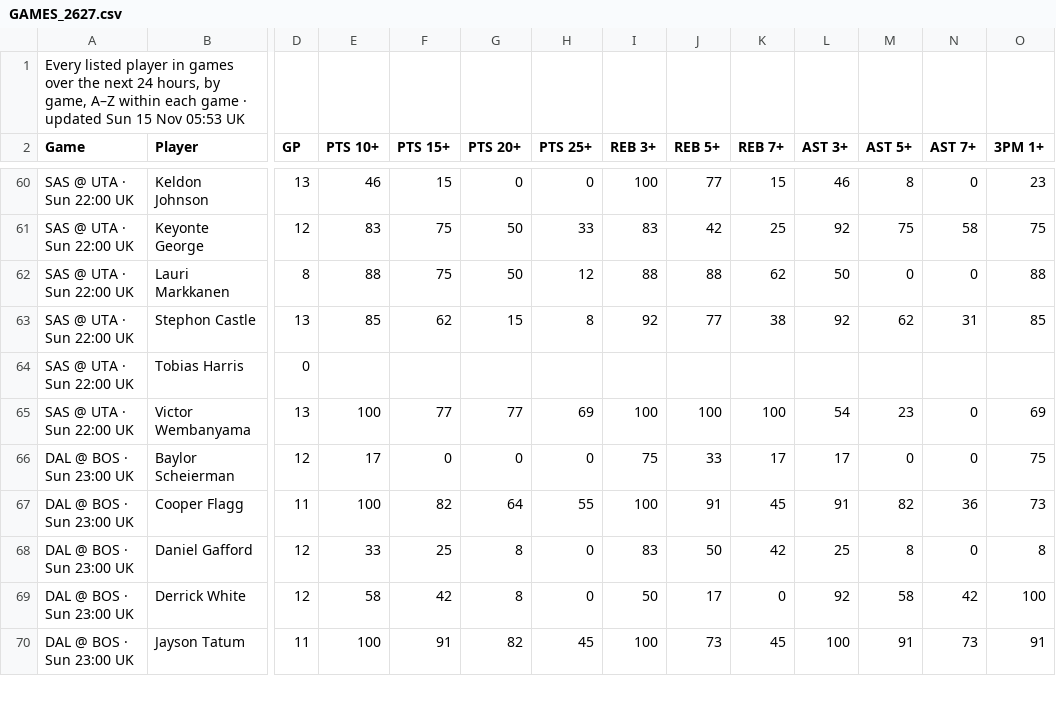
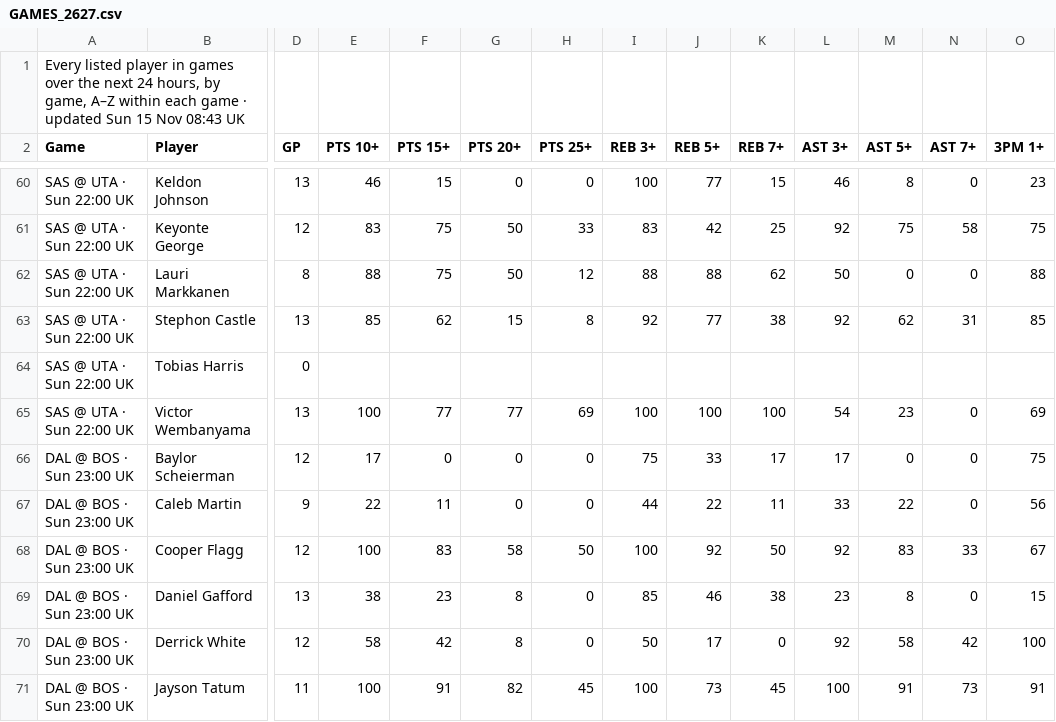
Before and after one commit to 7wilite7/Nba-Stats, a CSV file: out/GAMES_2627.csv, drawn as a sheet; only a part is shown, gaps mark what is left out; addresses are those after the commit; rows hold the shown columns only; the diff covers the shown part only; the diff names each change by its address in the sheet, - before the commit and + after, or states it on an @@ line.

```diff
--- a/out/GAMES_2627.csv
+++ b/out/GAMES_2627.csv
-A1 (Game): …15 Nov 05:53 UK
+A1 (Game): …15 Nov 08:43 UK
+row 67: DAL @ BOS · Sun 23:00 UK | Caleb Martin | 9 | 22 | 11 | 0 | 0 | 44 | 22 | 11 | 33 | 22 | 0 | 56
-D68 (GP): 11
+D68 (GP): 12
-F68 (PTS 15+): 82
+F68 (PTS 15+): 83
-G68 (PTS 20+): 64
+G68 (PTS 20+): 58
-H68 (PTS 25+): 55
+H68 (PTS 25+): 50
-J68 (REB 5+): 91
+J68 (REB 5+): 92
-K68 (REB 7+): 45
+K68 (REB 7+): 50
-L68 (AST 3+): 91
+L68 (AST 3+): 92
-M68 (AST 5+): 82
+M68 (AST 5+): 83
-N68 (AST 7+): 36
+N68 (AST 7+): 33
-O68 (3PM 1+): 73
+O68 (3PM 1+): 67
-D69 (GP): 12
+D69 (GP): 13
-E69 (PTS 10+): 33
+E69 (PTS 10+): 38
-F69 (PTS 15+): 25
+F69 (PTS 15+): 23
-I69 (REB 3+): 83
+I69 (REB 3+): 85
-J69 (REB 5+): 50
+J69 (REB 5+): 46
-K69 (REB 7+): 42
+K69 (REB 7+): 38
-L69 (AST 3+): 25
+L69 (AST 3+): 23
-O69 (3PM 1+): 8
+O69 (3PM 1+): 15
```
Also changed, not shown: 45 edited cells elsewhere in this file, out/GAMES_blend.csv, out/PLAYERS_2627.csv, 24 other files.
